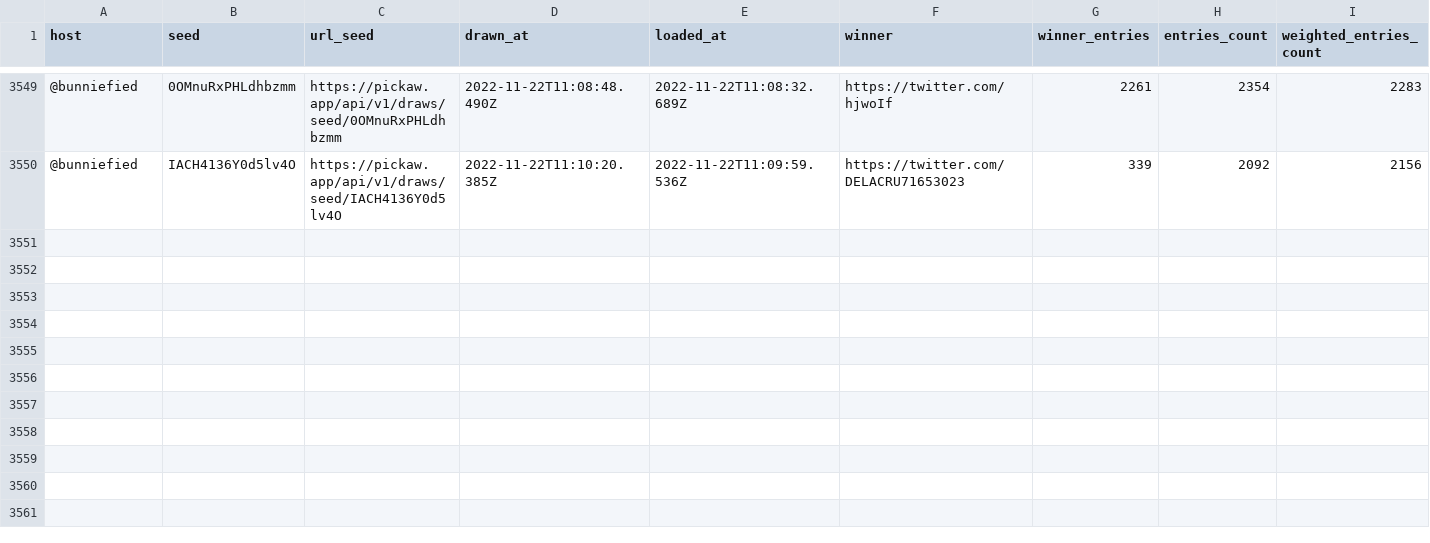
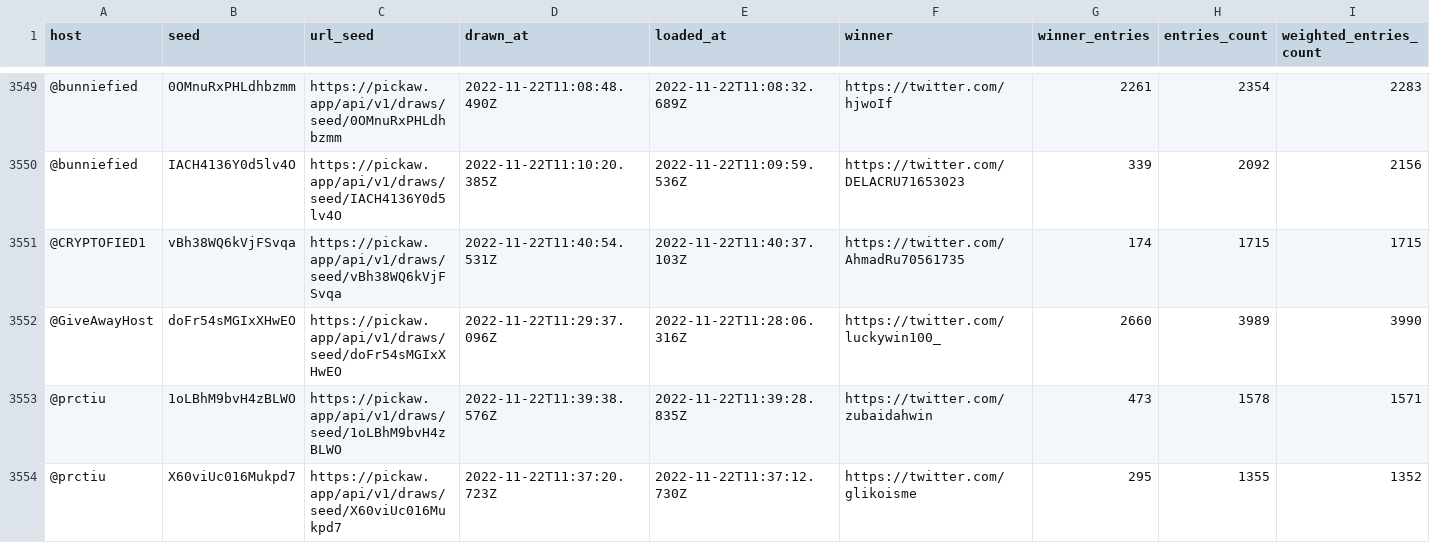
Before and after one commit to ilham-mukti/pickaw_analysis, a CSV file: list_pickaw_contest.csv, drawn as a sheet; only a part is shown, gaps mark what is left out; rows hold the shown columns only; the diff names each change by its address in the sheet, - before the commit and + after, or states it on an @@ line.

```diff
--- a/list_pickaw_contest.csv
+++ b/list_pickaw_contest.csv
+row 3551: @CRYPTOFIED1 | vBh38WQ6kVjFSvqa | https://pickaw.app/api/v1/draws/seed/vBh38WQ6kVjFSvqa | 2022-11-22T11:40:54.531Z | 2022-11-22T11:40:37.103Z | https://twitter.com/AhmadRu70561735 | 174 | 1715 | 1715
+row 3552: @GiveAwayHost | doFr54sMGIxXHwEO | https://pickaw.app/api/v1/draws/seed/doFr54sMGIxXHwEO | 2022-11-22T11:29:37.096Z | 2022-11-22T11:28:06.316Z | https://twitter.com/luckywin100_ | 2660 | 3989 | 3990
+row 3553: @prctiu | 1oLBhM9bvH4zBLWO | https://pickaw.app/api/v1/draws/seed/1oLBhM9bvH4zBLWO | 2022-11-22T11:39:38.576Z | 2022-11-22T11:39:28.835Z | https://twitter.com/zubaidahwin | 473 | 1578 | 1571
+row 3554: @prctiu | X60viUc016Mukpd7 | https://pickaw.app/api/v1/draws/seed/X60viUc016Mukpd7 | 2022-11-22T11:37:20.723Z | 2022-11-22T11:37:12.730Z | https://twitter.com/glikoisme | 295 | 1355 | 1352
```
Also changed, not shown: 2 other files.
